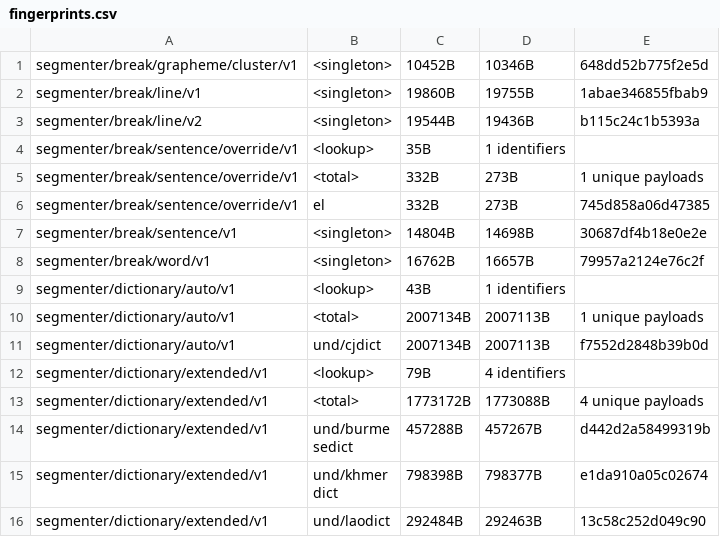
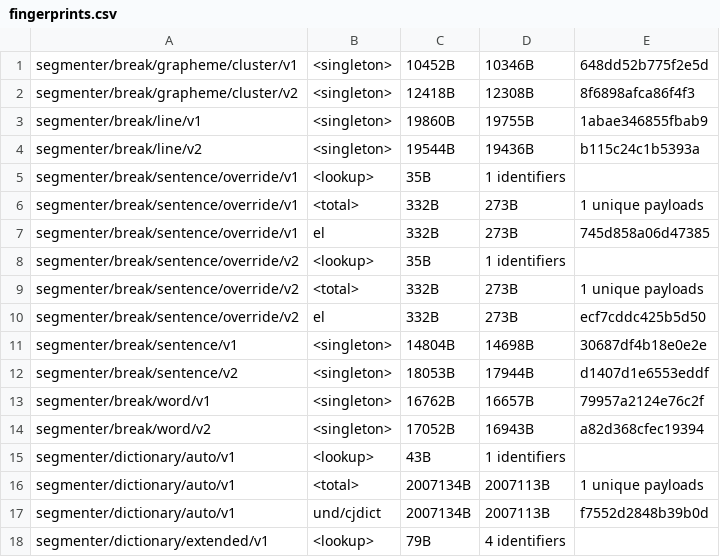
Before and after one commit to younies/icu4x, a CSV file: provider/data/segmenter/fingerprints.csv, drawn as a sheet; only a part is shown; the shorter side is filled out with more unchanged rows; the diff names each change by its address in the sheet, - before the commit and + after, or states it on an @@ line.

Commit message:
Add grapheme, sentence, word neo segmenters (#7951)
## Changelog

N/A

```diff
--- a/provider/data/segmenter/fingerprints.csv
+++ b/provider/data/segmenter/fingerprints.csv
+row 2: segmenter/break/grapheme/cluster/v2 | <singleton> | 12418B | 12308B | 8f6898afca86f4f3
+row 8: segmenter/break/sentence/override/v2 | <lookup> | 35B | 1 identifiers
+row 9: segmenter/break/sentence/override/v2 | <total> | 332B | 273B | 1 unique payloads
+row 10: segmenter/break/sentence/override/v2 | el | 332B | 273B | ecf7cddc425b5d50
+row 12: segmenter/break/sentence/v2 | <singleton> | 18053B | 17944B | d1407d1e6553eddf
+row 14: segmenter/break/word/v2 | <singleton> | 17052B | 16943B | a82d368cfec19394
```
Also changed, not shown: 39 other files.
